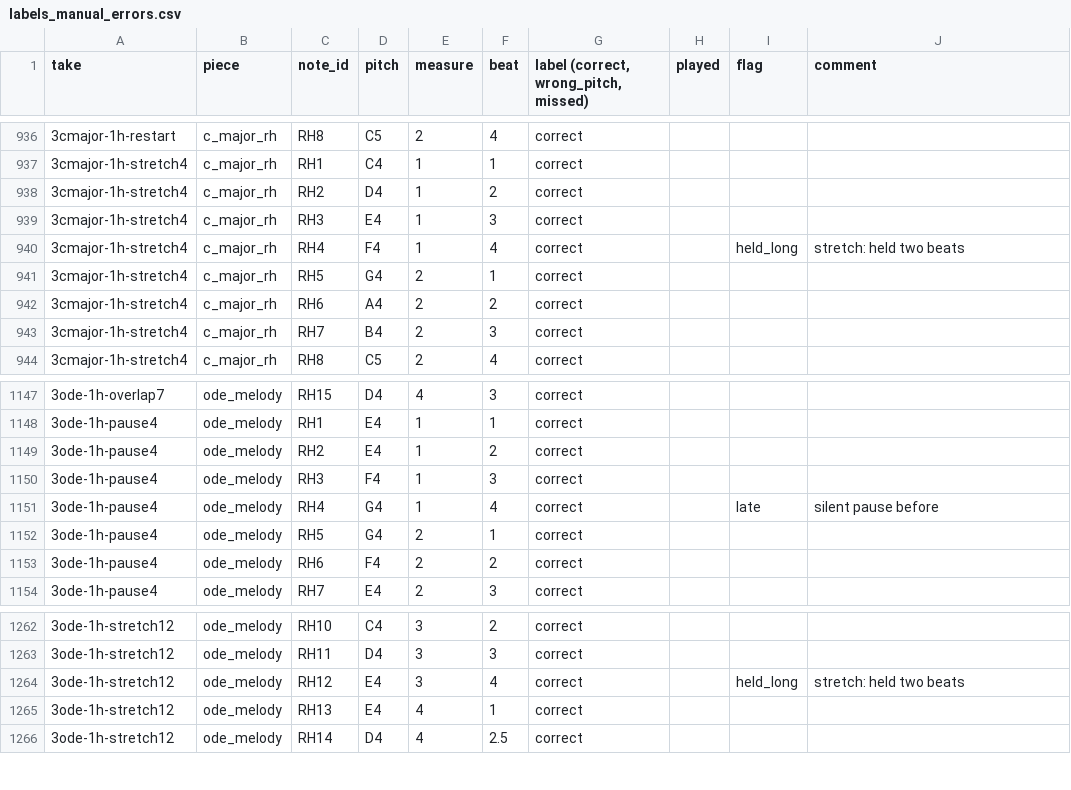
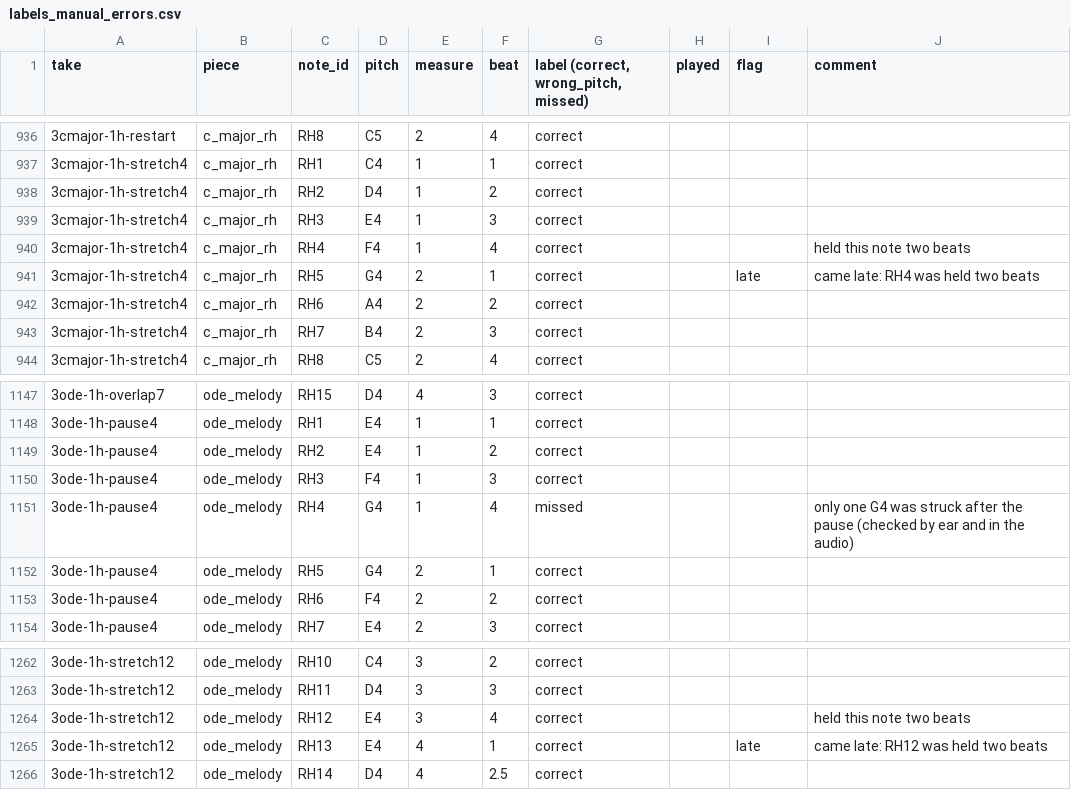
Before and after one commit to thomaschin35/automatic-piano-evaluation-hmm, a CSV file: eval/sheets/labels_manual_errors.csv, drawn as a sheet; only a part is shown, gaps mark what is left out; the diff names each change by its address in the sheet, - before the commit and + after, or states it on an @@ line.

```diff
--- a/eval/sheets/labels_manual_errors.csv
+++ b/eval/sheets/labels_manual_errors.csv
-I940 (flag): held_long
+I940 (flag): (empty)
-J940 (comment): stretch: held two beats
+J940 (comment): held this note two beats
-I941 (flag): (empty)
+I941 (flag): late
-J941 (comment): (empty)
+J941 (comment): came late: RH4 was held two beats
-G1151: correct
+G1151: missed
-I1151 (flag): late
+I1151 (flag): (empty)
-J1151 (comment): silent pause before
+J1151 (comment): only one G4 was struck after the pause (checked by ear and in the audio)
-I1264 (flag): held_long
+I1264 (flag): (empty)
-J1264 (comment): stretch: held two beats
+J1264 (comment): held this note two beats
-I1265 (flag): (empty)
+I1265 (flag): late
-J1265 (comment): (empty)
+J1265 (comment): came late: RH12 was held two beats
```
Also changed, not shown: 19 other files.
